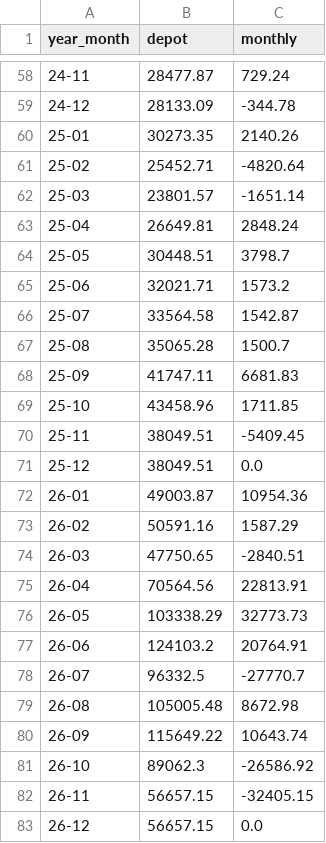
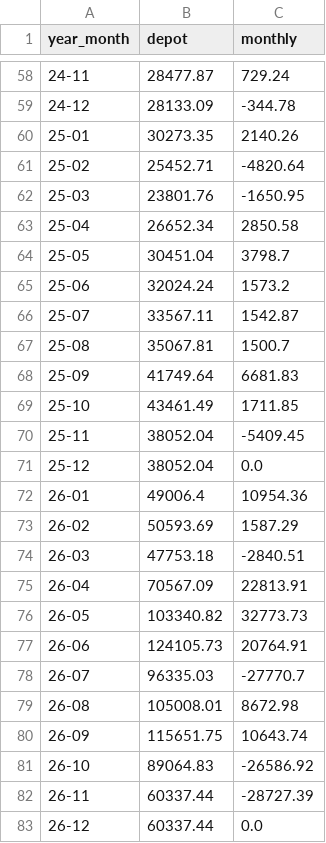
Before and after one commit to fxhuhn/monthly_trader_ndx, a CSV file: data/depot.csv, drawn as a sheet; only a part is shown, gaps mark what is left out.

```diff
--- a/data/depot.csv
+++ b/data/depot.csv
@@ -61,23 +61,23 @@ year_month,depot,monthly
 25-02,25452.71,-4820.64
-25-03,23801.57,-1651.14
-25-04,26649.81,2848.24
-25-05,30448.51,3798.7
-25-06,32021.71,1573.2
-25-07,33564.58,1542.87
-25-08,35065.28,1500.7
-25-09,41747.11,6681.83
-25-10,43458.96,1711.85
-25-11,38049.51,-5409.45
-25-12,38049.51,0.0
-26-01,49003.87,10954.36
-26-02,50591.16,1587.29
-26-03,47750.65,-2840.51
-26-04,70564.56,22813.91
-26-05,103338.29,32773.73
-26-06,124103.2,20764.91
-26-07,96332.5,-27770.7
-26-08,105005.48,8672.98
-26-09,115649.22,10643.74
-26-10,89062.3,-26586.92
-26-11,56657.15,-32405.15
-26-12,56657.15,0.0
+25-03,23801.76,-1650.95
+25-04,26652.34,2850.58
+25-05,30451.04,3798.7
+25-06,32024.24,1573.2
+25-07,33567.11,1542.87
+25-08,35067.81,1500.7
+25-09,41749.64,6681.83
+25-10,43461.49,1711.85
+25-11,38052.04,-5409.45
+25-12,38052.04,0.0
+26-01,49006.4,10954.36
+26-02,50593.69,1587.29
+26-03,47753.18,-2840.51
+26-04,70567.09,22813.91
+26-05,103340.82,32773.73
+26-06,124105.73,20764.91
+26-07,96335.03,-27770.7
+26-08,105008.01,8672.98
+26-09,115651.75,10643.74
+26-10,89064.83,-26586.92
+26-11,60337.44,-28727.39
+26-12,60337.44,0.0
```
Also changed, not shown: data/trades/25-03.csv, data/trades/25-04.csv, 2 other files.
